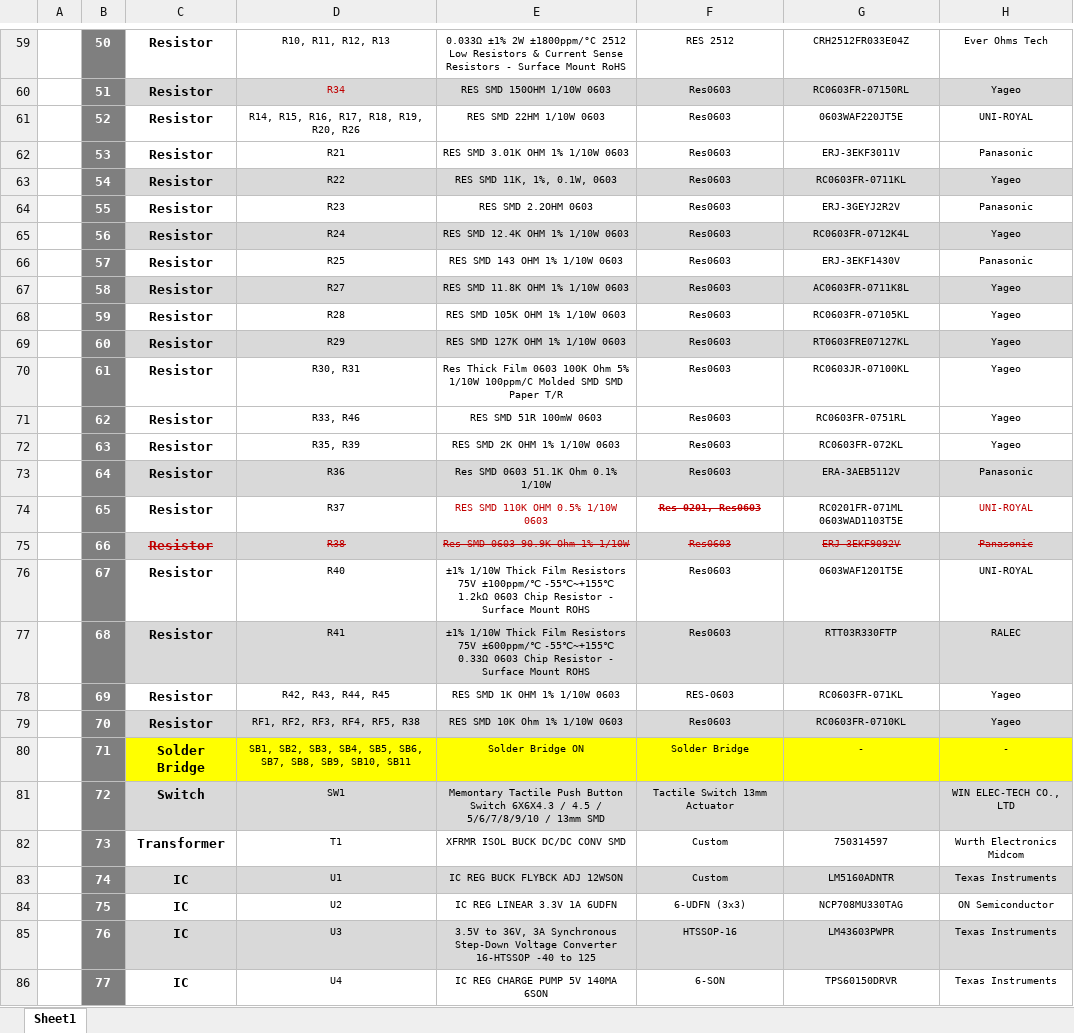
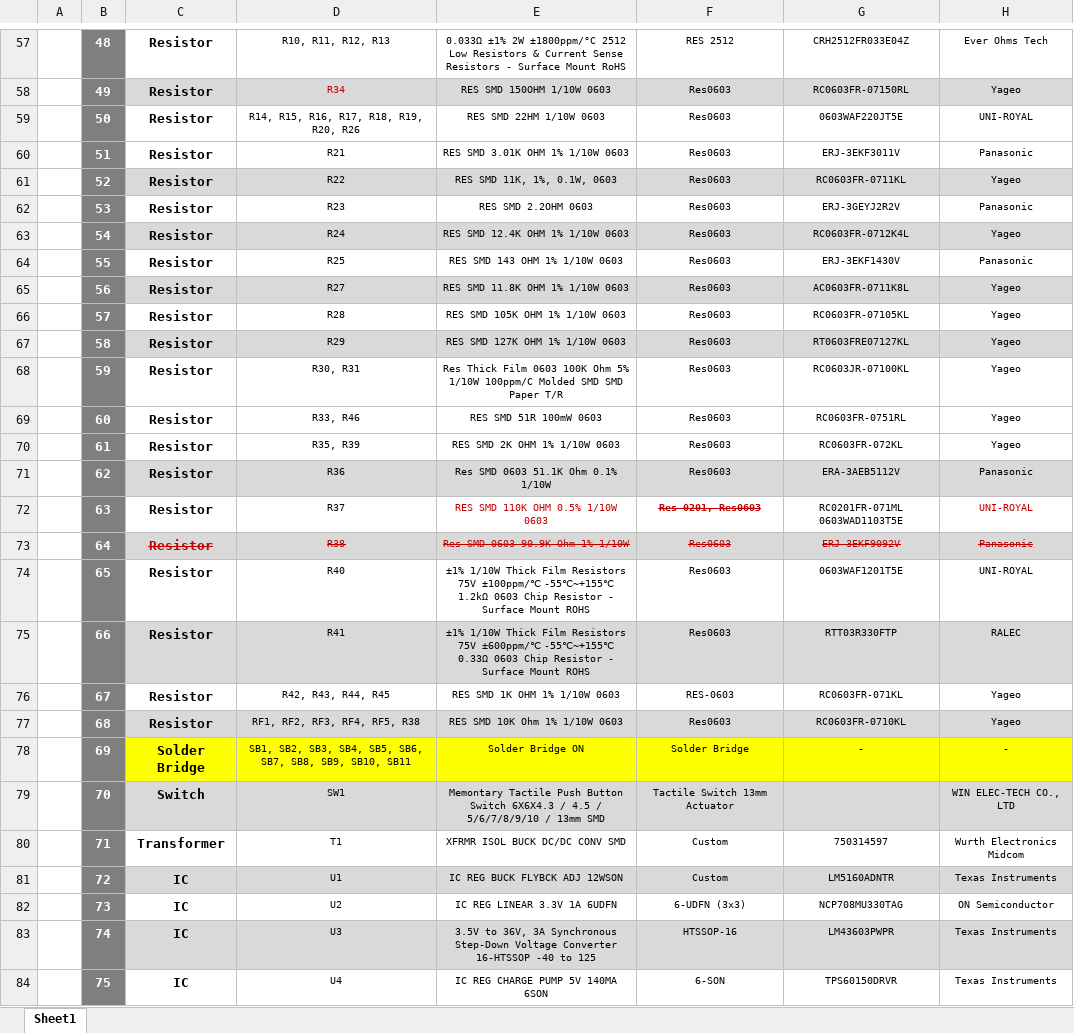
Before and after one commit to eSpark-Backup/colebenson-smartmotors, an Excel workbook: Deliverables/SM_Top Board/_BOM/eSpark BOM (20 Boards).xlsx, sheet Sheet1, drawn as a sheet; only a part is shown, gaps mark what is left out; values as stored, in another font and other column widths than the file's, no borders; charts and pictures not drawn; addresses are those after the commit; the diff covers the shown part only; the diff names each change by its address in the sheet, - before the commit and + after, or states it on an @@ line.

```diff
--- a/Deliverables/SM_Top Board/_BOM/eSpark BOM (20 Boards).xlsx (sheet Sheet1)
+++ b/Deliverables/SM_Top Board/_BOM/eSpark BOM (20 Boards).xlsx (sheet Sheet1)
-B57: 50
+B57: 48
-B58: 51
+B58: 49
-B59: 52
+B59: 50
-B60: 53
+B60: 51
-B61: 54
+B61: 52
-B62: 55
+B62: 53
-B63: 56
+B63: 54
-B64: 57
+B64: 55
-B65: 58
+B65: 56
-B66: 59
+B66: 57
-B67: 60
+B67: 58
-B68: 61
+B68: 59
-B69: 62
+B69: 60
-B70: 63
+B70: 61
-B71: 64
+B71: 62
-B72: 65
+B72: 63
-B73: 66
+B73: 64
-B74: 67
+B74: 65
-B75: 68
+B75: 66
-B76: 69
+B76: 67
-B77: 70
+B77: 68
-B78: 71
+B78: 69
-B79: 72
+B79: 70
-B80: 73
+B80: 71
-B81: 74
+B81: 72
-B82: 75
+B82: 73
-B83: 76
+B83: 74
-B84: 77
+B84: 75
```
Also changed, not shown: 2 removed rows, 57 edited cells and cell formats elsewhere in this sheet, formulas that keep their value, charts or pictures, Deliverables/SM_Top Board/_BOM/Altium_Generated_BOM.xlsx, 12 other files.
